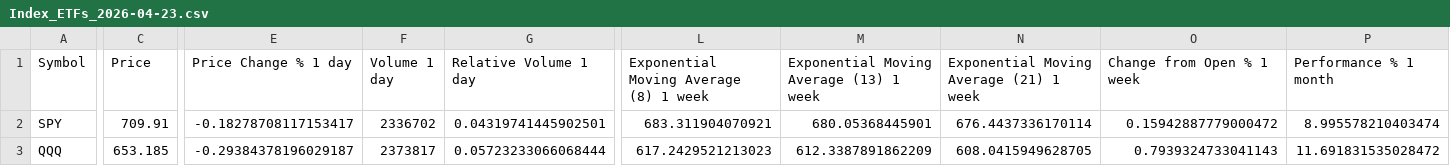
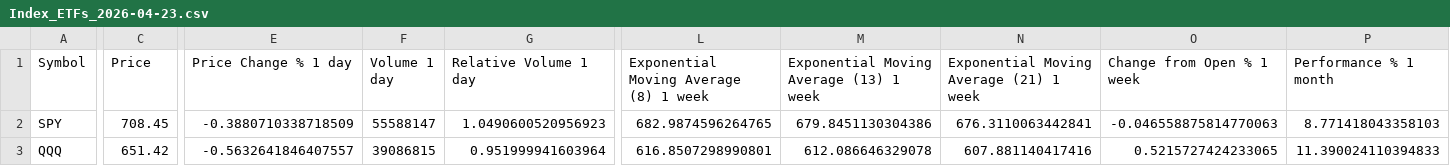
Before and after one commit to daveybitcoins/BTC-Risk-Metric, a CSV file: csv/Index_ETFs_2026-04-23.csv, drawn as a sheet; only a part is shown, gaps mark what is left out; the diff covers the shown part only; the diff names each change by its address in the sheet, - before the commit and + after, or states it on an @@ line.

```diff
--- a/csv/Index_ETFs_2026-04-23.csv
+++ b/csv/Index_ETFs_2026-04-23.csv
-C2 (Price): 709.91
+C2 (Price): 708.45
-E2 (Price Change % 1 day): -0.18278708117153417
+E2 (Price Change % 1 day): -0.3880710338718509
-F2 (Volume 1 day): 2336702
+F2 (Volume 1 day): 55588147
-G2 (Relative Volume 1 day): 0.04319741445902501
+G2 (Relative Volume 1 day): 1.0490600520956923
-L2: 683.311904070921
+L2: 682.9874596264765
-M2: 680.05368445901
+M2: 679.8451130304386
-N2: 676.4437336170114
+N2: 676.3110063442841
-O2 (Change from Open % 1 week): 0.15942887779000472
+O2 (Change from Open % 1 week): -0.046558875814770063
-P2 (Performance % 1 month): 8.995578210403474
+P2 (Performance % 1 month): 8.771418043358103
-C3 (Price): 653.185
+C3 (Price): 651.42
-E3 (Price Change % 1 day): -0.29384378196029187
+E3 (Price Change % 1 day): -0.5632641846407557
-F3 (Volume 1 day): 2373817
+F3 (Volume 1 day): 39086815
-G3 (Relative Volume 1 day): 0.05723233066068444
+G3 (Relative Volume 1 day): 0.951999941603964
-L3: 617.2429521213023
+L3: 616.8507298990801
-M3: 612.3387891862209
+M3: 612.086646329078
-N3: 608.0415949628705
+N3: 607.881140417416
-O3 (Change from Open % 1 week): 0.7939324733041143
+O3 (Change from Open % 1 week): 0.5215727424233065
-P3 (Performance % 1 month): 11.691831535028472
+P3 (Performance % 1 month): 11.390024110394833
```
Also changed, not shown: 10 edited cells elsewhere in this file, csv/Weekly EMA Values_2026-04-23.csv, 3 other files.
